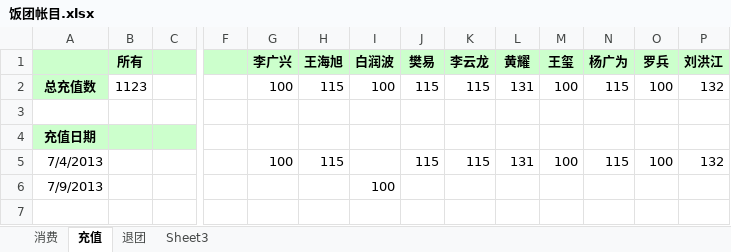
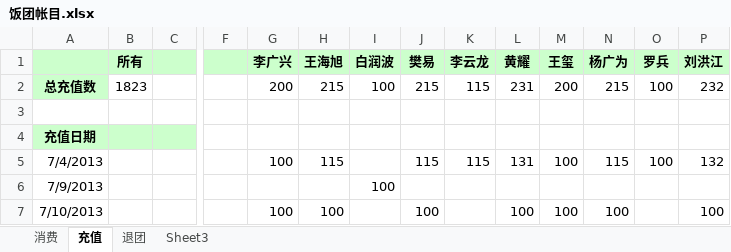
Before and after one commit to nhnfantuan/nhnfantuan, an Excel workbook: 饭团帐目.xlsx, sheet 充值, drawn as a sheet; only a part is shown, gaps mark what is left out; values as stored, in another font and other column widths than the file's, no borders; rows hold the shown columns only; the diff names each change by its address in the sheet, - before the commit and + after, or states it on an @@ line.

Commit message:
广兴，广为，黄耀，樊易，海旭，王玺，洪江，充值100

```diff
--- a/饭团帐目.xlsx (sheet 充值)
+++ b/饭团帐目.xlsx (sheet 充值)
-B2 (所有): 1123
+B2 (所有): 1823
-G2 (李广兴): 100
+G2 (李广兴): 200
-H2 (王海旭): 115
+H2 (王海旭): 215
-J2 (樊易): 115
+J2 (樊易): 215
-L2 (黄耀): 131
+L2 (黄耀): 231
-M2 (王玺): 100
+M2 (王玺): 200
-N2 (杨广为): 115
+N2 (杨广为): 215
-P2 (刘洪江): 132
+P2 (刘洪江): 232
+row 7: 7/10/2013 |  |  |  | 100 | 100 |  | 100 |  | 100 | 100 | 100 |  | 100
```
Also changed, not shown: sheet 消费.
